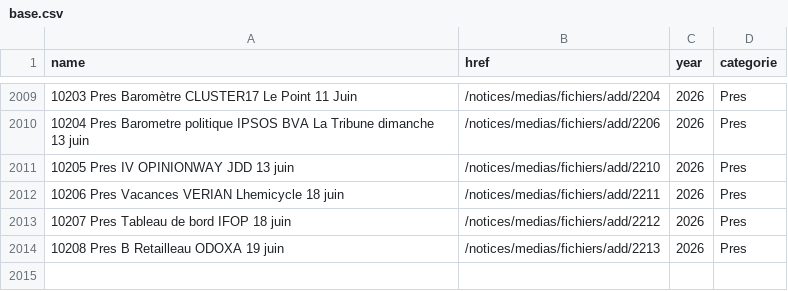
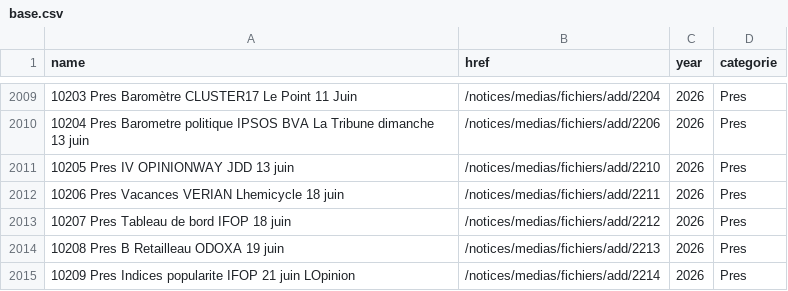
Before and after one commit to MieuxVoter/sondages-commission-index, a CSV file: base.csv, drawn as a sheet; only a part is shown, gaps mark what is left out; the diff names each change by its address in the sheet, - before the commit and + after, or states it on an @@ line.

```diff
--- a/base.csv
+++ b/base.csv
+row 2015: 10209 Pres Indices popularite IFOP 21 juin LOpinion | /notices/medias/fichiers/add/2214 | 2026 | Pres
```
Also changed, not shown: files.csv, notices_catalog.csv, 1 other file.
